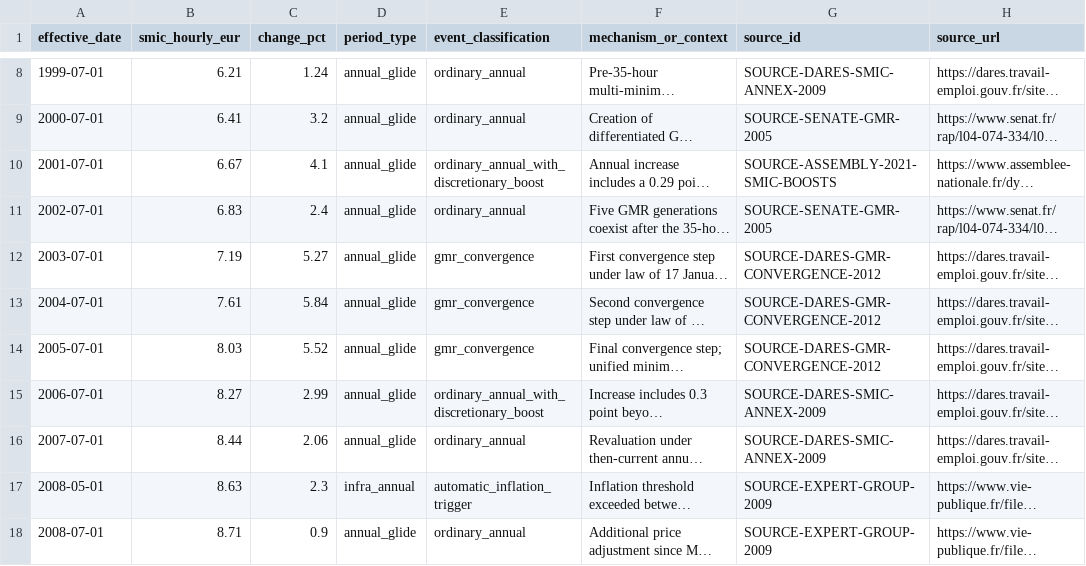
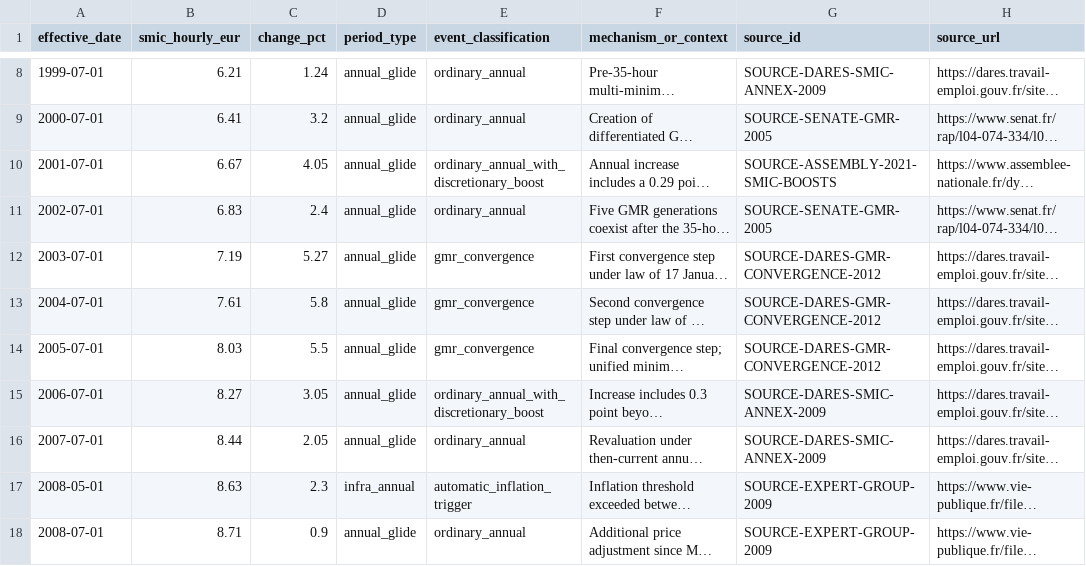
Before and after one commit to JM-Brun/society-lab, a CSV file: data/smic-revaluations-1994-2026.csv, drawn as a sheet; only a part is shown, gaps mark what is left out; long unchanged cells end in …; the diff names each change by its address in the sheet, - before the commit and + after, or states it on an @@ line.

Commit message:
Use source-reported annual SMIC changes for 2001–2007

```diff
--- a/data/smic-revaluations-1994-2026.csv
+++ b/data/smic-revaluations-1994-2026.csv
-C10 (change_pct): 4.1
+C10 (change_pct): 4.05
-C13 (change_pct): 5.84
+C13 (change_pct): 5.8
-C14 (change_pct): 5.52
+C14 (change_pct): 5.5
-C15 (change_pct): 2.99
+C15 (change_pct): 3.05
-C16 (change_pct): 2.06
+C16 (change_pct): 2.05
```
